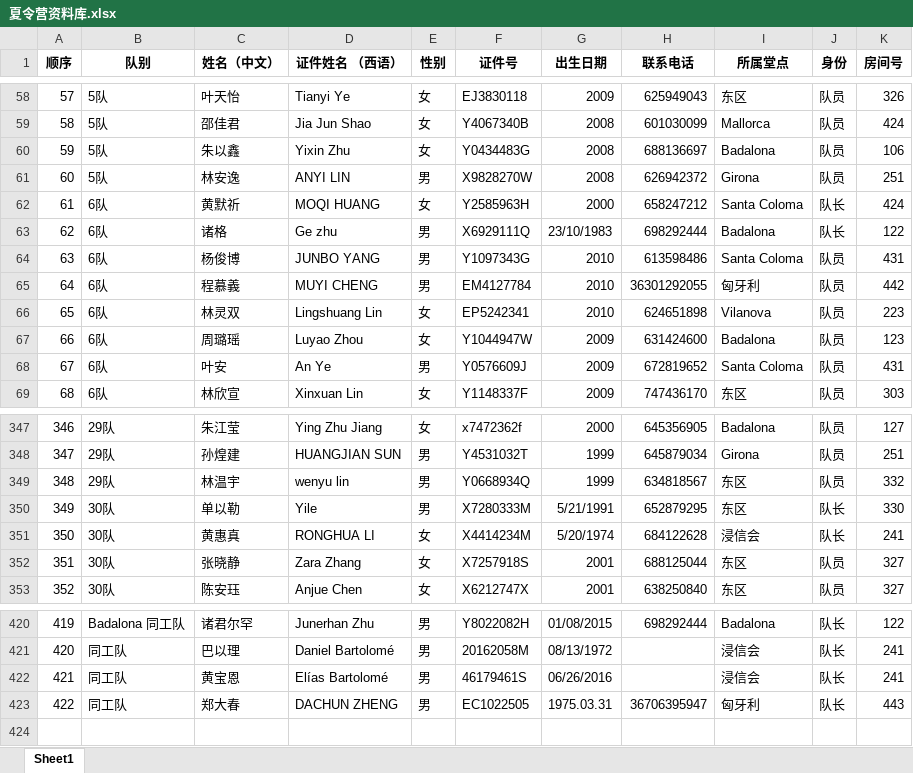
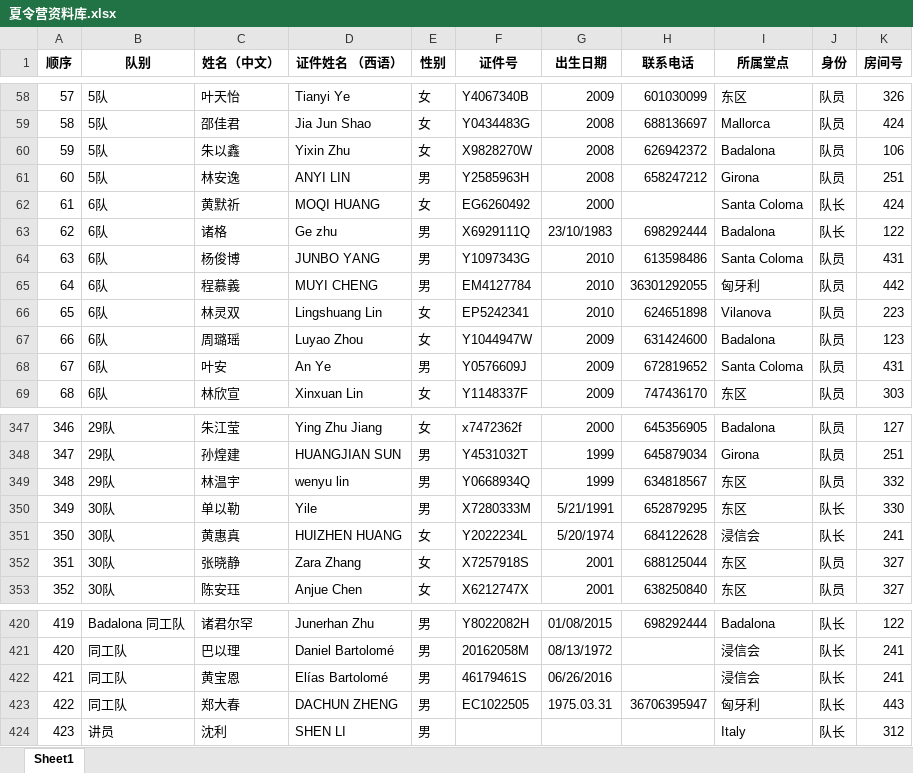
Before and after one commit to Wenlong1996/camp-verano, an Excel workbook: data/夏令营资料库.xlsx, sheet Sheet1, drawn as a sheet; only a part is shown, gaps mark what is left out; values as stored, in another font and other column widths than the file's, no borders; conditional formats not drawn; the diff covers the shown part only; the diff names each change by its address in the sheet, - before the commit and + after, or states it on an @@ line.

```diff
--- a/data/夏令营资料库.xlsx (sheet Sheet1)
+++ b/data/夏令营资料库.xlsx (sheet Sheet1)
-F58 (证件号): EJ3830118
+F58 (证件号): Y4067340B
-H58 (联系电话): 625949043
+H58 (联系电话): 601030099
-F59 (证件号): Y4067340B
+F59 (证件号): Y0434483G
-H59 (联系电话): 601030099
+H59 (联系电话): 688136697
-F60 (证件号): Y0434483G
+F60 (证件号): X9828270W
-H60 (联系电话): 688136697
+H60 (联系电话): 626942372
-F61 (证件号): X9828270W
+F61 (证件号): Y2585963H
-H61 (联系电话): 626942372
+H61 (联系电话): 658247212
-F62 (证件号): Y2585963H
+F62 (证件号): EG6260492
-H62 (联系电话): 658247212
+H62 (联系电话): (empty)
-D351 (证件姓名 （西语）): RONGHUA LI
+D351 (证件姓名 （西语）): HUIZHEN HUANG
-F351 (证件号): X4414234M
+F351 (证件号): Y2022234L
+row 424: 423 | 讲员 | 沈利 | SHEN LI | 男 |  |  |  | Italy | 队长 | 312
```
Also changed, not shown: 32 edited cells elsewhere in this sheet.
